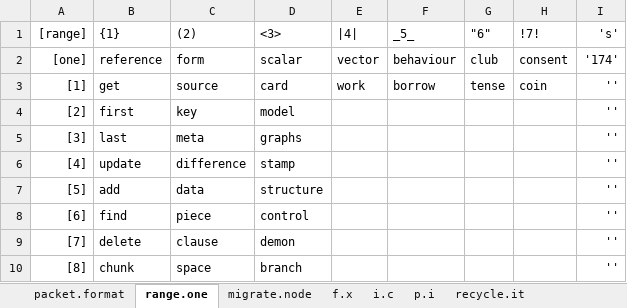
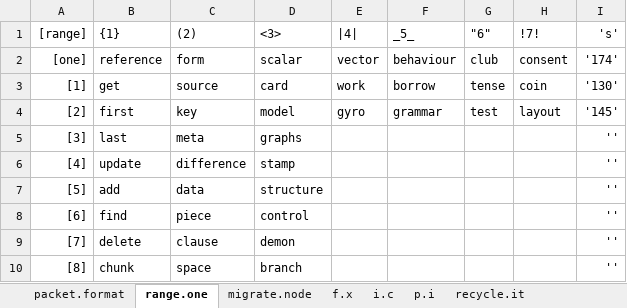
Before and after one commit to openroot/iceKnives32, an Excel workbook: archive/iceKnives32/iceKnives32.xlsx, sheet range.one, drawn as a sheet; only a part is shown; values as stored, in another font and other column widths than the file's, no borders; charts and pictures not drawn; the diff names each change by its address in the sheet, - before the commit and + after, or states it on an @@ line.

```diff
--- a/archive/iceKnives32/iceKnives32.xlsx (sheet range.one)
+++ b/archive/iceKnives32/iceKnives32.xlsx (sheet range.one)
-I3 ('s'): ''
+I3 ('s'): '130'
-E4 (|4|): (empty)
+E4 (|4|): gyro
-F4 (_5_): (empty)
+F4 (_5_): grammar
-G4 ("6"): (empty)
+G4 ("6"): test
-H4 (!7!): (empty)
+H4 (!7!): layout
-I4 ('s'): ''
+I4 ('s'): '145'
```
Also changed, not shown: 1 other file.
